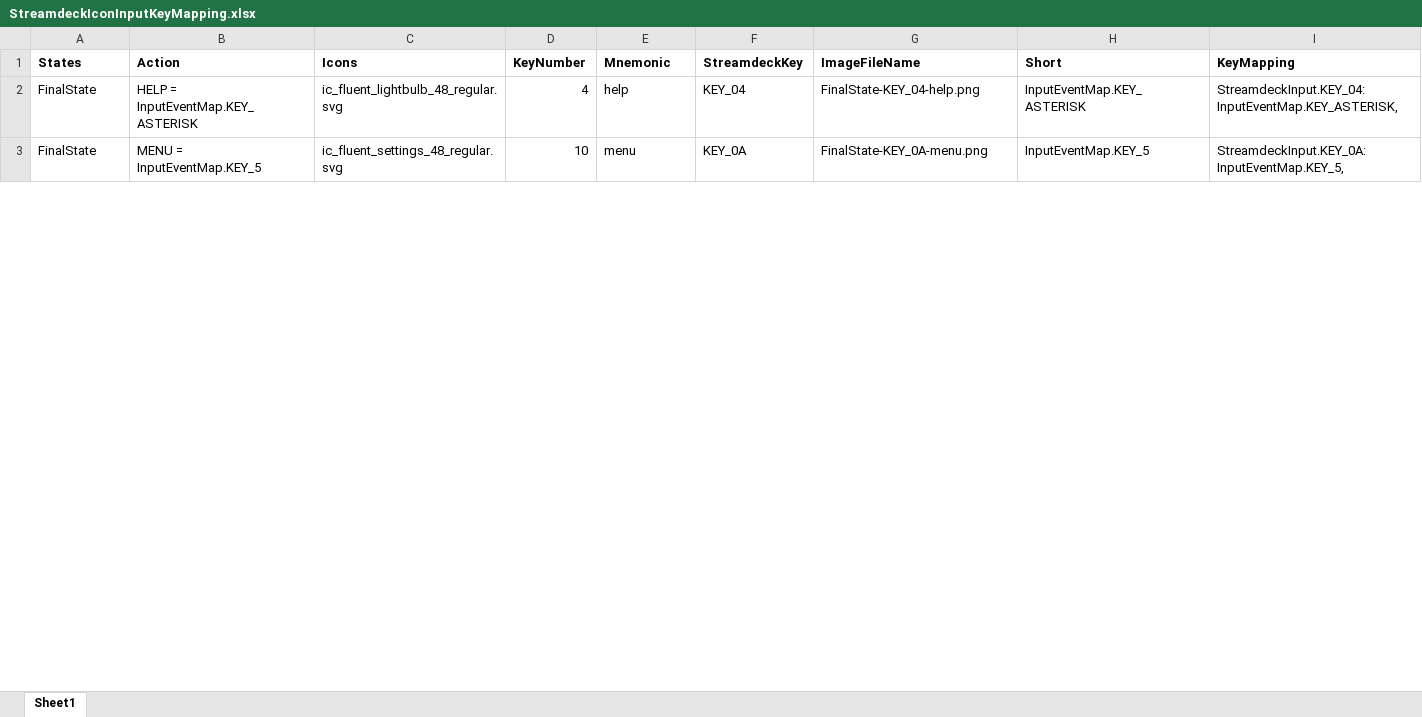
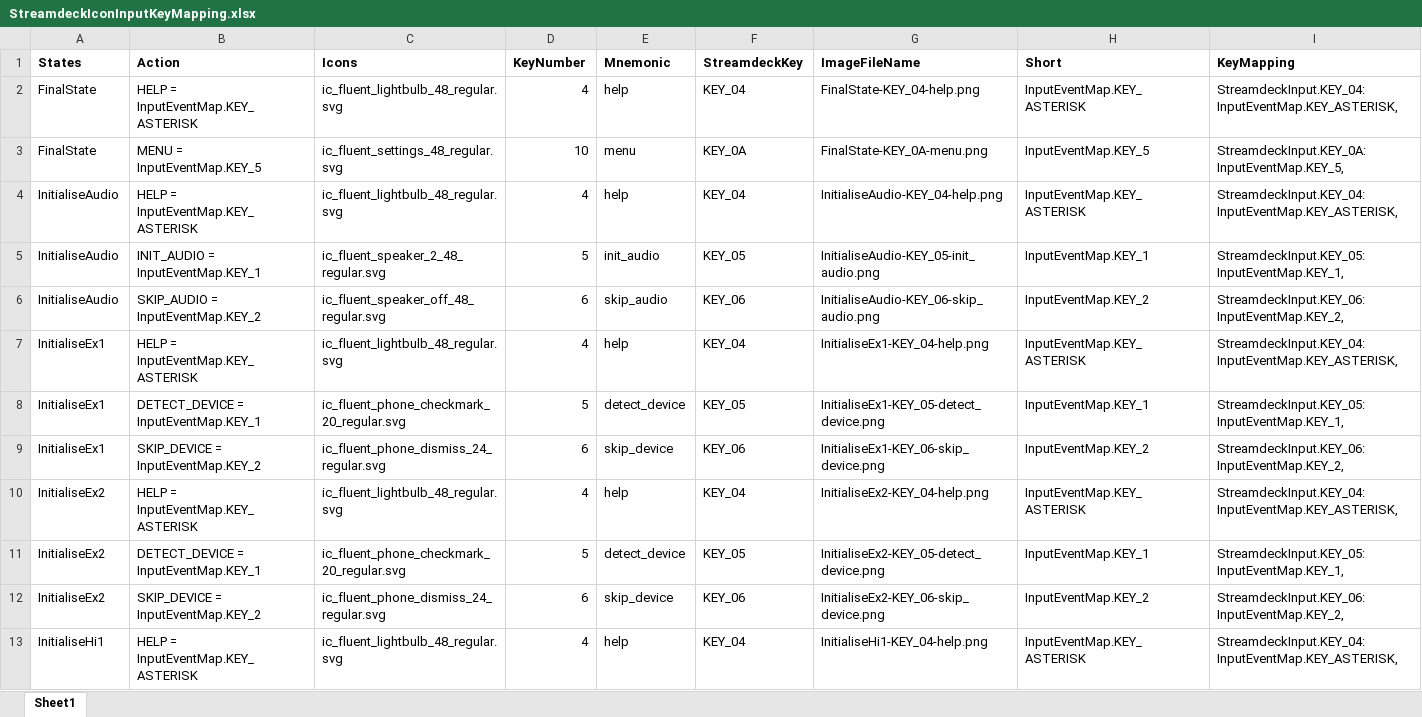
Before and after one commit to dfensgmbh/biz.dfch.scnfmixr, an Excel workbook: prep/StreamdeckIconInputKeyMapping.xlsx, sheet Sheet1, drawn as a sheet; only a part is shown; values as stored, in another font and other column widths than the file's, no borders; the diff covers the shown part only; the diff names each change by its address in the sheet, - before the commit and + after, or states it on an @@ line.

Commit message:
Streamdeck new images and input on excel for key and icon mapping

```diff
--- a/prep/StreamdeckIconInputKeyMapping.xlsx (sheet Sheet1)
+++ b/prep/StreamdeckIconInputKeyMapping.xlsx (sheet Sheet1)
+row 4: InitialiseAudio | HELP = InputEventMap.KEY_ASTERISK | ic_fluent_lightbulb_48_regular.svg | 4 | help | KEY_04 | InitialiseAudio-KEY_04-help.png | InputEventMap.KEY_ASTERISK | StreamdeckInput.KEY_04: InputEventMap.KEY_ASTERISK,
+row 5: InitialiseAudio | INIT_AUDIO = InputEventMap.KEY_1 | ic_fluent_speaker_2_48_regular.svg | 5 | init_audio | KEY_05 | InitialiseAudio-KEY_05-init_audio.png | InputEventMap.KEY_1 | StreamdeckInput.KEY_05: InputEventMap.KEY_1,
+row 6: InitialiseAudio | SKIP_AUDIO = InputEventMap.KEY_2 | ic_fluent_speaker_off_48_regular.svg | 6 | skip_audio | KEY_06 | InitialiseAudio-KEY_06-skip_audio.png | InputEventMap.KEY_2 | StreamdeckInput.KEY_06: InputEventMap.KEY_2,
+row 7: InitialiseEx1 | HELP = InputEventMap.KEY_ASTERISK | ic_fluent_lightbulb_48_regular.svg | 4 | help | KEY_04 | InitialiseEx1-KEY_04-help.png | InputEventMap.KEY_ASTERISK | StreamdeckInput.KEY_04: InputEventMap.KEY_ASTERISK,
+row 8: InitialiseEx1 | DETECT_DEVICE = InputEventMap.KEY_1 | ic_fluent_phone_checkmark_20_regular.svg | 5 | detect_device | KEY_05 | InitialiseEx1-KEY_05-detect_device.png | InputEventMap.KEY_1 | StreamdeckInput.KEY_05: InputEventMap.KEY_1,
+row 9: InitialiseEx1 | SKIP_DEVICE = InputEventMap.KEY_2 | ic_fluent_phone_dismiss_24_regular.svg | 6 | skip_device | KEY_06 | InitialiseEx1-KEY_06-skip_device.png | InputEventMap.KEY_2 | StreamdeckInput.KEY_06: InputEventMap.KEY_2,
+row 10: InitialiseEx2 | HELP = InputEventMap.KEY_ASTERISK | ic_fluent_lightbulb_48_regular.svg | 4 | help | KEY_04 | InitialiseEx2-KEY_04-help.png | InputEventMap.KEY_ASTERISK | StreamdeckInput.KEY_04: InputEventMap.KEY_ASTERISK,
+row 11: InitialiseEx2 | DETECT_DEVICE = InputEventMap.KEY_1 | ic_fluent_phone_checkmark_20_regular.svg | 5 | detect_device | KEY_05 | InitialiseEx2-KEY_05-detect_device.png | InputEventMap.KEY_1 | StreamdeckInput.KEY_05: InputEventMap.KEY_1,
+row 12: InitialiseEx2 | SKIP_DEVICE = InputEventMap.KEY_2 | ic_fluent_phone_dismiss_24_regular.svg | 6 | skip_device | KEY_06 | InitialiseEx2-KEY_06-skip_device.png | InputEventMap.KEY_2 | StreamdeckInput.KEY_06: InputEventMap.KEY_2,
+row 13: InitialiseHi1 | HELP = InputEventMap.KEY_ASTERISK | ic_fluent_lightbulb_48_regular.svg | 4 | help | KEY_04 | InitialiseHi1-KEY_04-help.png | InputEventMap.KEY_ASTERISK | StreamdeckInput.KEY_04: InputEventMap.KEY_ASTERISK,
```
Also changed, not shown: 33 added rows, 9 removed rows, 32 edited cells and cell formats elsewhere in this sheet, formulas that keep their value, 17 other files.
